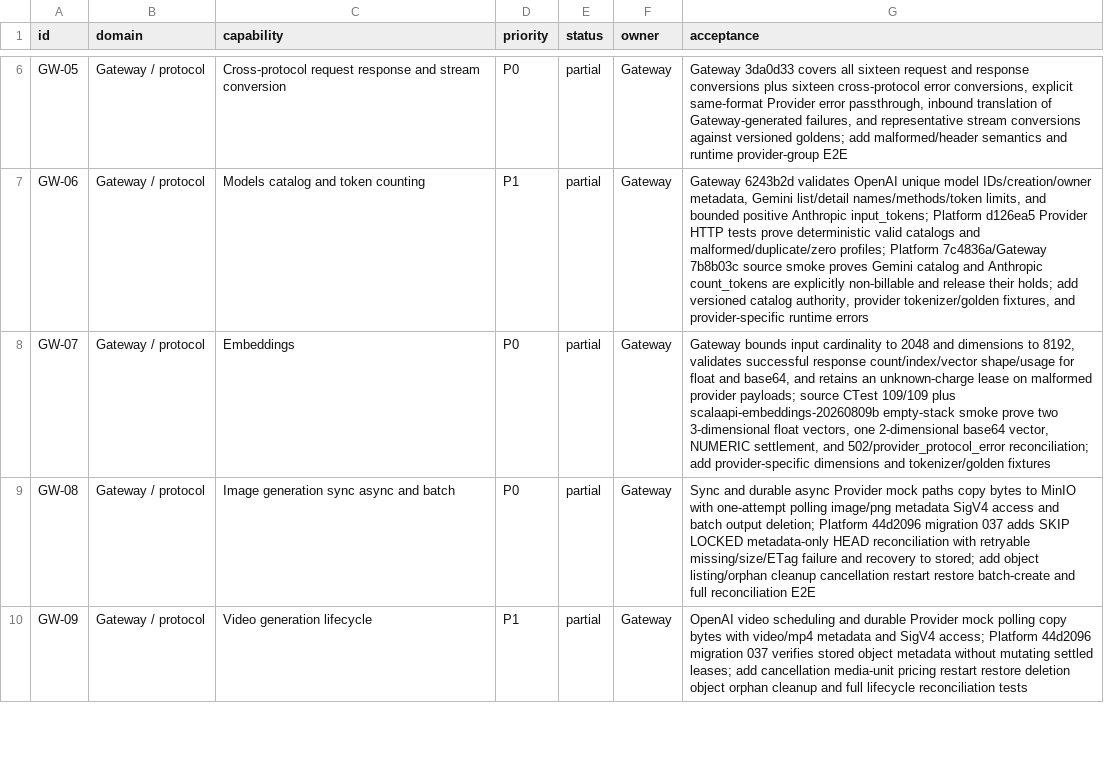
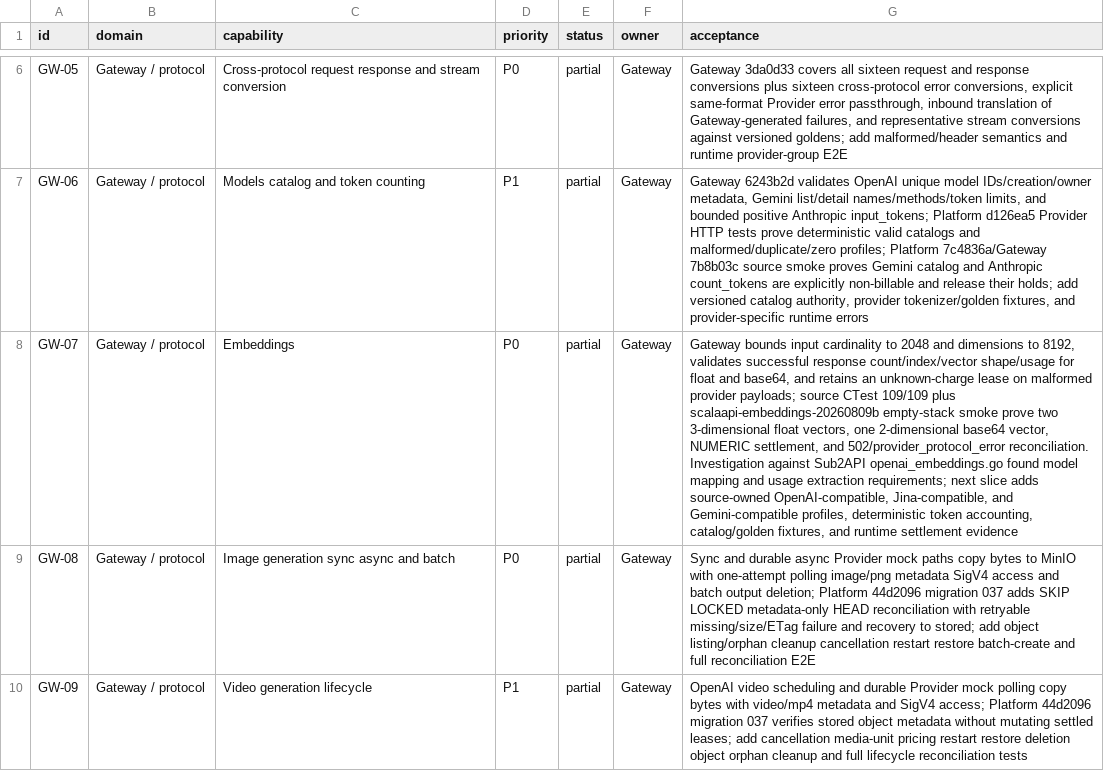
Before and after one commit to GMorandi/ScalaAPI-Platform, a CSV file: docs/rewrite/feature-inventory.csv, drawn as a sheet; only a part is shown, gaps mark what is left out; the diff names each change by its address in the sheet, - before the commit and + after, or states it on an @@ line.

Commit message:
docs(rewrite): scope embedding provider-profile slice
Record the Sub2API model-mapping and usage-extraction reference, identify ScalaAPI's single-profile embedding gap, and define the source-owned OpenAI-compatible, Jina-compatible, and Gemini-compatible profile gate without legacy runtime compatibility.

```diff
--- a/docs/rewrite/feature-inventory.csv
+++ b/docs/rewrite/feature-inventory.csv
-G8 (acceptance): …and 502/provider_protocol_error reconciliation; add provider-specific dimensions and tokenizer/golden fixtures
+G8 (acceptance): …and 502/provider_protocol_error reconciliation. Investigation against Sub2API openai_embeddings.go found model mapping and usage extraction requirements; next slice adds source-owned OpenAI-compatible, Jina-compatible, and Gemini-compatible profiles, deterministic token accounting, catalog/golden fixtures, and runtime settlement evidence
```
Also changed, not shown: 4 other files.
